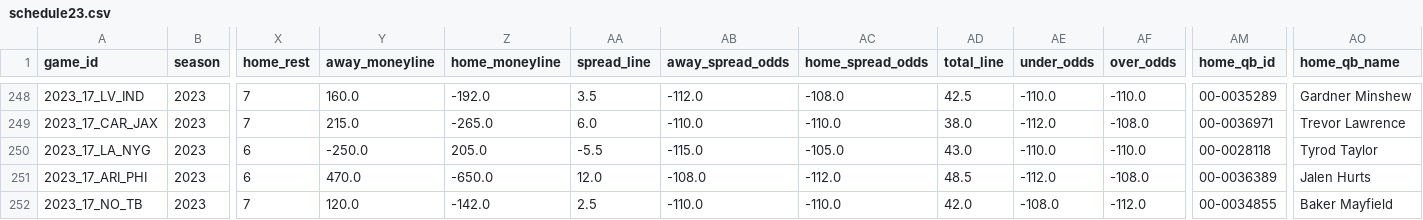
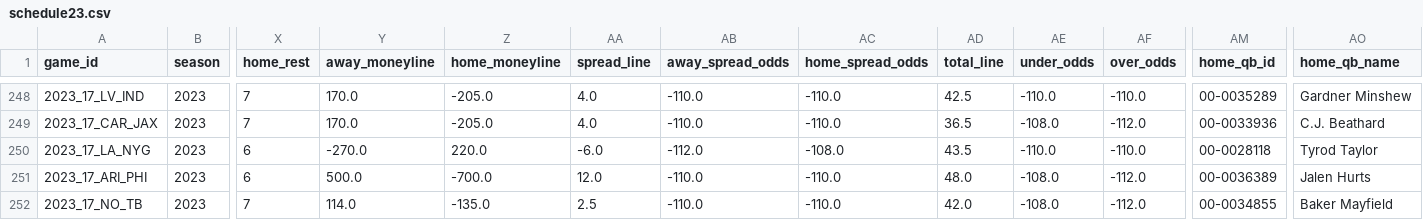
Before and after one commit to ChristopherDavisUCI/NFL2023-Simulation, a CSV file: schedules/schedule23.csv, drawn as a sheet; only a part is shown, gaps mark what is left out; the diff covers the shown part only; the diff names each change by its address in the sheet, - before the commit and + after, or states it on an @@ line.

```diff
--- a/schedules/schedule23.csv
+++ b/schedules/schedule23.csv
-Y248 (away_moneyline): 160.0
+Y248 (away_moneyline): 170.0
-Z248 (home_moneyline): -192.0
+Z248 (home_moneyline): -205.0
-AA248 (spread_line): 3.5
+AA248 (spread_line): 4.0
-AB248 (away_spread_odds): -112.0
+AB248 (away_spread_odds): -110.0
-AC248 (home_spread_odds): -108.0
+AC248 (home_spread_odds): -110.0
-Y249 (away_moneyline): 215.0
+Y249 (away_moneyline): 170.0
-Z249 (home_moneyline): -265.0
+Z249 (home_moneyline): -205.0
-AA249 (spread_line): 6.0
+AA249 (spread_line): 4.0
-AD249 (total_line): 38.0
+AD249 (total_line): 36.5
-AE249 (under_odds): -112.0
+AE249 (under_odds): -108.0
-AF249 (over_odds): -108.0
+AF249 (over_odds): -112.0
-AM249 (home_qb_id): 00-0036971
+AM249 (home_qb_id): 00-0033936
-AO249 (home_qb_name): Trevor Lawrence
+AO249 (home_qb_name): C.J. Beathard
-Y250 (away_moneyline): -250.0
+Y250 (away_moneyline): -270.0
-Z250 (home_moneyline): 205.0
+Z250 (home_moneyline): 220.0
-AA250 (spread_line): -5.5
+AA250 (spread_line): -6.0
-AB250 (away_spread_odds): -115.0
+AB250 (away_spread_odds): -112.0
-AC250 (home_spread_odds): -105.0
+AC250 (home_spread_odds): -108.0
-AD250 (total_line): 43.0
+AD250 (total_line): 43.5
-Y251 (away_moneyline): 470.0
+Y251 (away_moneyline): 500.0
-Z251 (home_moneyline): -650.0
+Z251 (home_moneyline): -700.0
-AB251 (away_spread_odds): -108.0
+AB251 (away_spread_odds): -110.0
-AC251 (home_spread_odds): -112.0
+AC251 (home_spread_odds): -110.0
-AD251 (total_line): 48.5
+AD251 (total_line): 48.0
-AE251 (under_odds): -112.0
+AE251 (under_odds): -108.0
-AF251 (over_odds): -108.0
+AF251 (over_odds): -112.0
-Y252 (away_moneyline): 120.0
+Y252 (away_moneyline): 114.0
-Z252 (home_moneyline): -142.0
+Z252 (home_moneyline): -135.0
```
Also changed, not shown: 61 edited cells elsewhere in this file.
